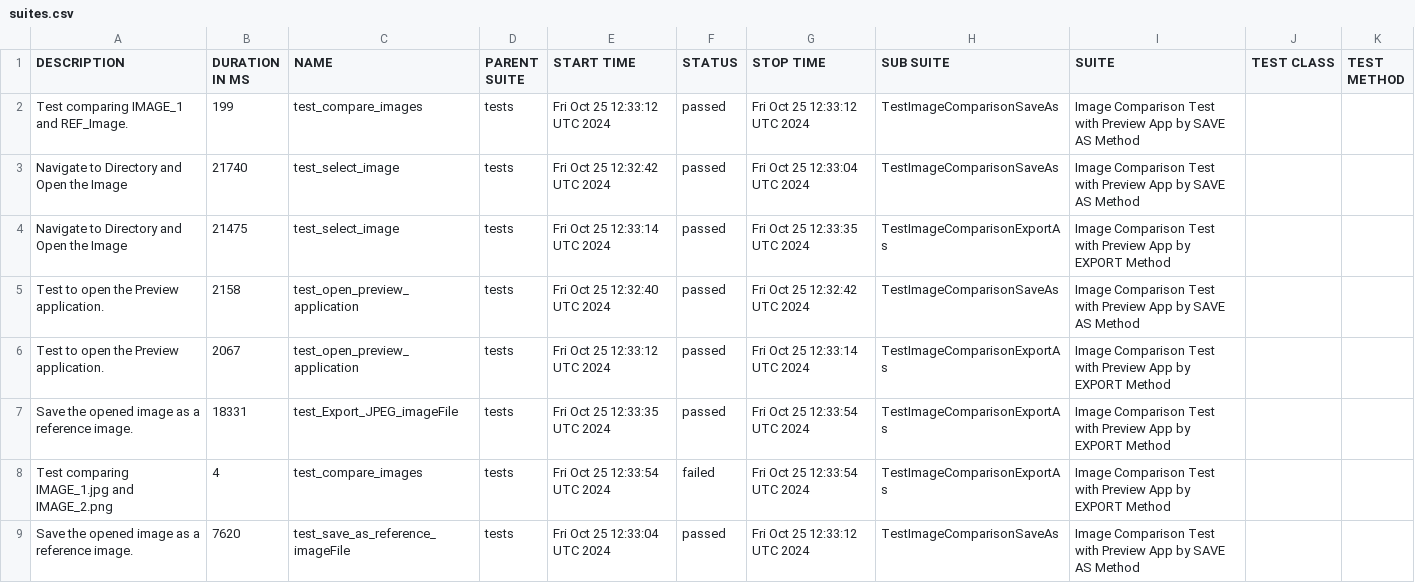
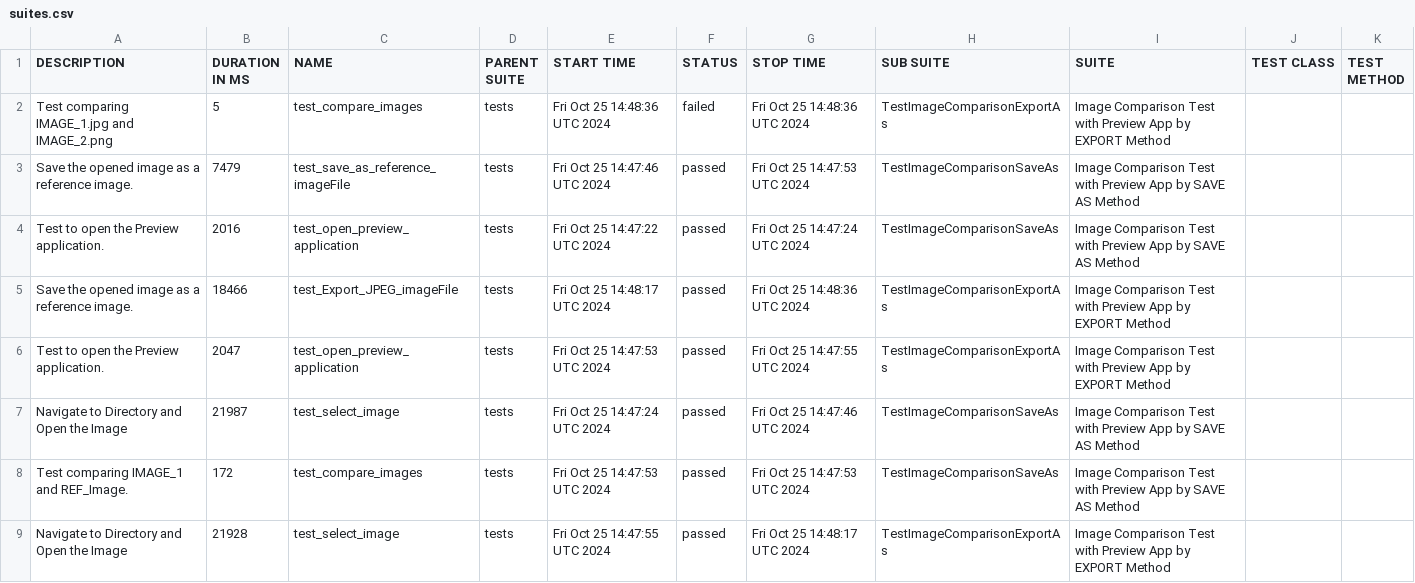
Before and after one commit to IAMRAAJRSARWAN/gui-chaos-pytest, a CSV file: data/suites.csv, drawn as a sheet.

```diff
--- a/data/suites.csv
+++ b/data/suites.csv
@@ -1,9 +1,9 @@
 "DESCRIPTION","DURATION IN MS","NAME","PARENT SUITE","START TIME","STATUS","STOP TIME","SUB SUITE","SUITE","TEST CLASS","TEST METHOD"
-"Test comparing IMAGE_1 and REF_Image.","199","test_compare_images","tests","Fri Oct 25 12:33:12 UTC 2024","passed","Fri Oct 25 12:33:12 UTC 2024","TestImageComparisonSaveAs","Image Comparison Test with Preview App by SAVE AS Method","",""
-"Navigate to Directory and Open the Image","21740","test_select_image","tests","Fri Oct 25 12:32:42 UTC 2024","passed","Fri Oct 25 12:33:04 UTC 2024","TestImageComparisonSaveAs","Image Comparison Test with Preview App by SAVE AS Method","",""
-"Navigate to Directory and Open the Image","21475","test_select_image","tests","Fri Oct 25 12:33:14 UTC 2024","passed","Fri Oct 25 12:33:35 UTC 2024","TestImageComparisonExportAs","Image Comparison Test with Preview App by EXPORT Method","",""
-"Test to open the Preview application.","2158","test_open_preview_application","tests","Fri Oct 25 12:32:40 UTC 2024","passed","Fri Oct 25 12:32:42 UTC 2024","TestImageComparisonSaveAs","Image Comparison Test with Preview App by SAVE AS Method","",""
-"Test to open the Preview application.","2067","test_open_preview_application","tests","Fri Oct 25 12:33:12 UTC 2024","passed","Fri Oct 25 12:33:14 UTC 2024","TestImageComparisonExportAs","Image Comparison Test with Preview App by EXPORT Method","",""
-"Save the opened image as a reference image.","18331","test_Export_JPEG_imageFile","tests","Fri Oct 25 12:33:35 UTC 2024","passed","Fri Oct 25 12:33:54 UTC 2024","TestImageComparisonExportAs","Image Comparison Test with Preview App by EXPORT Method","",""
-"Test comparing IMAGE_1.jpg and IMAGE_2.png","4","test_compare_images","tests","Fri Oct 25 12:33:54 UTC 2024","failed","Fri Oct 25 12:33:54 UTC 2024","TestImageComparisonExportAs","Image Comparison Test with Preview App by EXPORT Method","",""
-"Save the opened image as a reference image.","7620","test_save_as_reference_imageFile","tests","Fri Oct 25 12:33:04 UTC 2024","passed","Fri Oct 25 12:33:12 UTC 2024","TestImageComparisonSaveAs","Image Comparison Test with Preview App by SAVE AS Method","",""
+"Test comparing IMAGE_1.jpg and IMAGE_2.png","5","test_compare_images","tests","Fri Oct 25 14:48:36 UTC 2024","failed","Fri Oct 25 14:48:36 UTC 2024","TestImageComparisonExportAs","Image Comparison Test with Preview App by EXPORT Method","",""
+"Save the opened image as a reference image.","7479","test_save_as_reference_imageFile","tests","Fri Oct 25 14:47:46 UTC 2024","passed","Fri Oct 25 14:47:53 UTC 2024","TestImageComparisonSaveAs","Image Comparison Test with Preview App by SAVE AS Method","",""
+"Test to open the Preview application.","2016","test_open_preview_application","tests","Fri Oct 25 14:47:22 UTC 2024","passed","Fri Oct 25 14:47:24 UTC 2024","TestImageComparisonSaveAs","Image Comparison Test with Preview App by SAVE AS Method","",""
+"Save the opened image as a reference image.","18466","test_Export_JPEG_imageFile","tests","Fri Oct 25 14:48:17 UTC 2024","passed","Fri Oct 25 14:48:36 UTC 2024","TestImageComparisonExportAs","Image Comparison Test with Preview App by EXPORT Method","",""
+"Test to open the Preview application.","2047","test_open_preview_application","tests","Fri Oct 25 14:47:53 UTC 2024","passed","Fri Oct 25 14:47:55 UTC 2024","TestImageComparisonExportAs","Image Comparison Test with Preview App by EXPORT Method","",""
+"Navigate to Directory and Open the Image","21987","test_select_image","tests","Fri Oct 25 14:47:24 UTC 2024","passed","Fri Oct 25 14:47:46 UTC 2024","TestImageComparisonSaveAs","Image Comparison Test with Preview App by SAVE AS Method","",""
+"Test comparing IMAGE_1 and REF_Image.","172","test_compare_images","tests","Fri Oct 25 14:47:53 UTC 2024","passed","Fri Oct 25 14:47:53 UTC 2024","TestImageComparisonSaveAs","Image Comparison Test with Preview App by SAVE AS Method","",""
+"Navigate to Directory and Open the Image","21928","test_select_image","tests","Fri Oct 25 14:47:55 UTC 2024","passed","Fri Oct 25 14:48:17 UTC 2024","TestImageComparisonExportAs","Image Comparison Test with Preview App by EXPORT Method","",""
```
Also changed, not shown: 41 other files.
